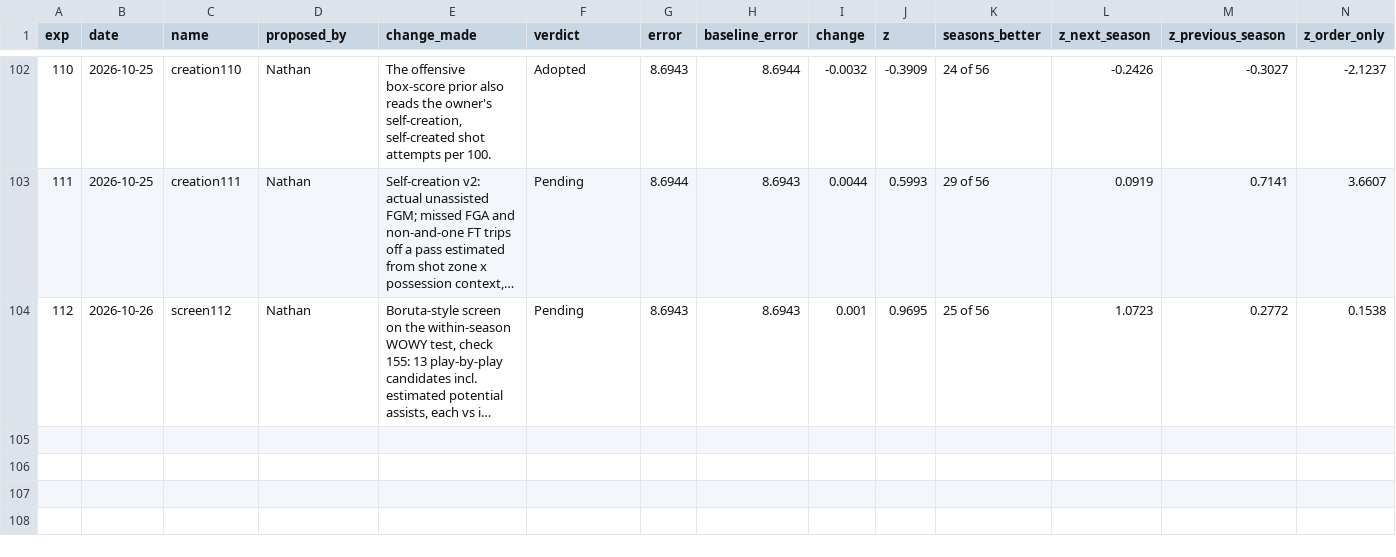
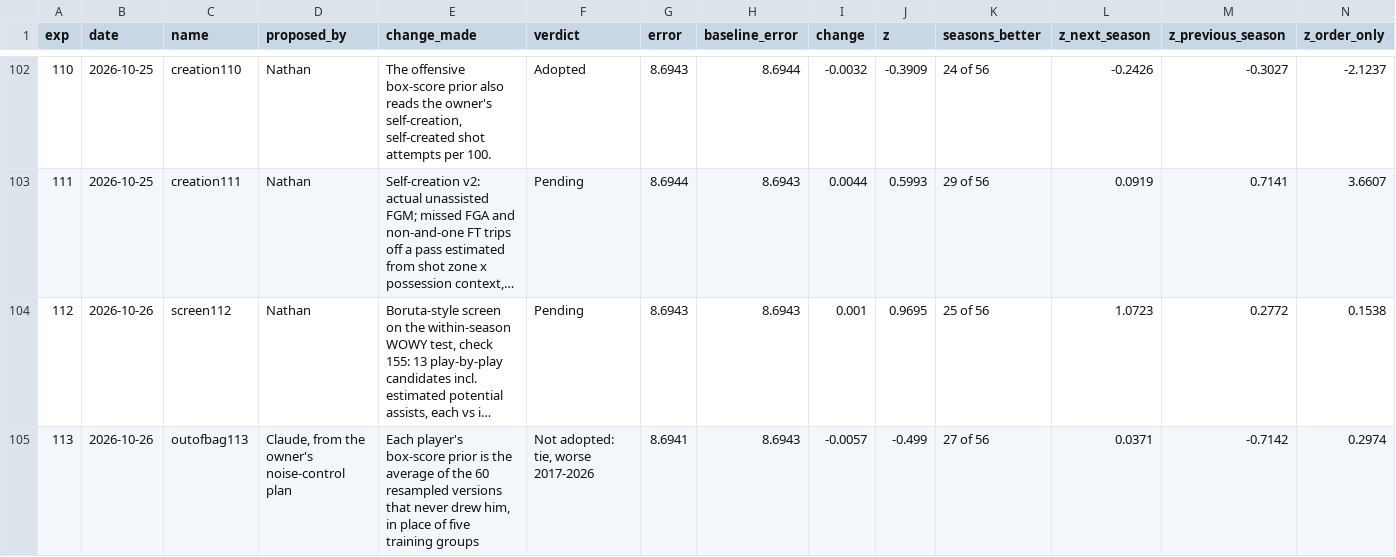
Before and after one commit to bbstats/openrapm, a CSV file: experiments/runs.csv, drawn as a sheet; only a part is shown, gaps mark what is left out; long unchanged cells end in …; rows hold the shown columns only; the diff names each change by its address in the sheet, - before the commit and + after, or states it on an @@ line.

```diff
--- a/experiments/runs.csv
+++ b/experiments/runs.csv
+row 105: 113 | 2026-10-26 | outofbag113 | Claude, from the owner's noise-control plan | Each player's box-score prior is the average of the 60 resampled versions that never drew him, in place of five training groups | Not adopted: tie, worse 2017-2026 | 8.6941 | 8.6943 | -0.0057 | -0.499 | 27 of 56 | 0.0371 | -0.7142 | 0.2974
```
Also changed, not shown: 4 other files.
